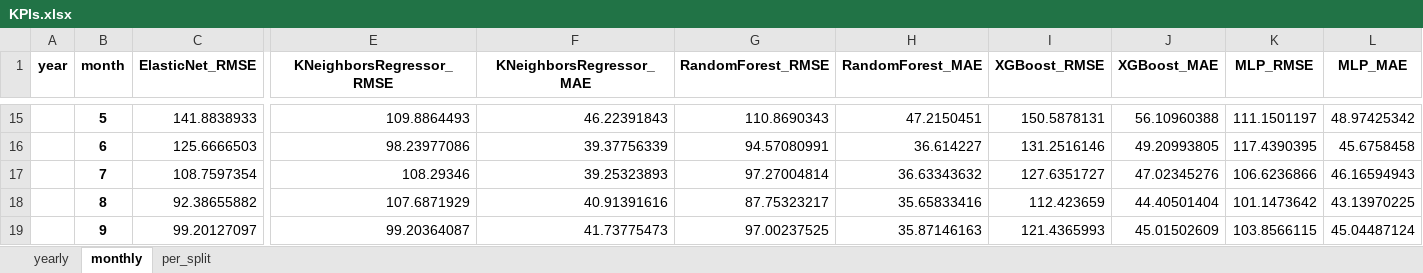
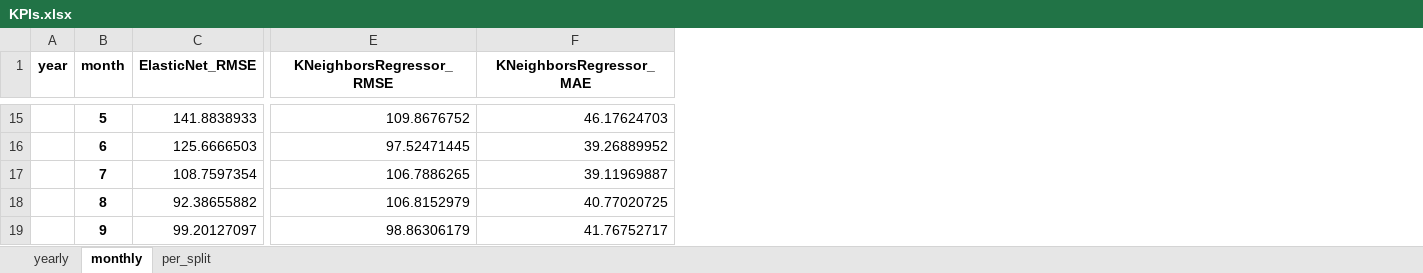
Before and after one commit to Lahdhirim/ML-sales-prediction-tool, an Excel workbook: data/output/KPIs.xlsx, sheet monthly, drawn as a sheet; only a part is shown, gaps mark what is left out; values as stored, in another font and other column widths than the file's, no borders; the diff covers the shown part only; the diff names each change by its address in the sheet, - before the commit and + after, or states it on an @@ line.

```diff
--- a/data/output/KPIs.xlsx (sheet monthly)
+++ b/data/output/KPIs.xlsx (sheet monthly)
-column G (RandomForest_RMSE), rows 15-19: 110.8690343 | 94.57080991 | 97.27004814 | 87.75323217 | 97.00237525
-column H (RandomForest_MAE), rows 15-19: 47.2150451 | 36.614227 | 36.63343632 | 35.65833416 | 35.87146163
-column I (XGBoost_RMSE), rows 15-19: 150.5878131 | 131.2516146 | 127.6351727 | 112.423659 | 121.4365993
-column J (XGBoost_MAE), rows 15-19: 56.10960388 | 49.20993805 | 47.02345276 | 44.40501404 | 45.01502609
-column K (MLP_RMSE), rows 15-19: 111.1501197 | 117.4390395 | 106.6236866 | 101.1473642 | 103.8566115
-column L (MLP_MAE), rows 15-19: 48.97425342 | 45.6758458 | 46.16594943 | 43.13970225 | 45.04487124
-E15 (KNeighborsRegressor_RMSE): 109.8864493
+E15 (KNeighborsRegressor_RMSE): 109.8676752
-F15 (KNeighborsRegressor_MAE): 46.22391843
+F15 (KNeighborsRegressor_MAE): 46.17624703
-E16 (KNeighborsRegressor_RMSE): 98.23977086
+E16 (KNeighborsRegressor_RMSE): 97.52471445
-F16 (KNeighborsRegressor_MAE): 39.37756339
+F16 (KNeighborsRegressor_MAE): 39.26889952
-E17 (KNeighborsRegressor_RMSE): 108.29346
+E17 (KNeighborsRegressor_RMSE): 106.7886265
-F17 (KNeighborsRegressor_MAE): 39.25323893
+F17 (KNeighborsRegressor_MAE): 39.11969887
-E18 (KNeighborsRegressor_RMSE): 107.6871929
+E18 (KNeighborsRegressor_RMSE): 106.8152979
-F18 (KNeighborsRegressor_MAE): 40.91391616
+F18 (KNeighborsRegressor_MAE): 40.77020725
-E19 (KNeighborsRegressor_RMSE): 99.20364087
+E19 (KNeighborsRegressor_RMSE): 98.86306179
-F19 (KNeighborsRegressor_MAE): 41.73775473
+F19 (KNeighborsRegressor_MAE): 41.76752717
```
Also changed, not shown: 26 edited cells elsewhere in this sheet, sheet per_split, sheet yearly, 6 other files.
